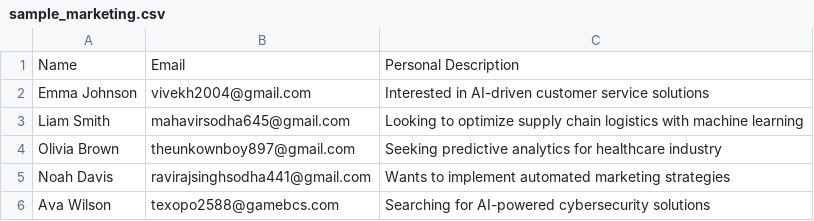
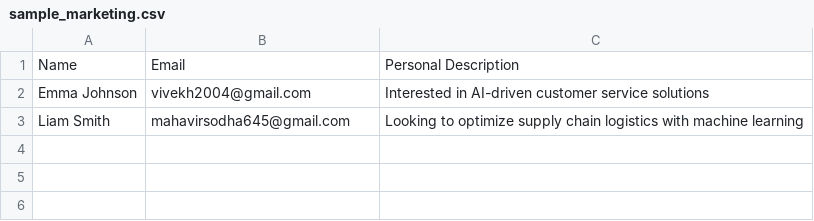
Before and after one commit to VivekNair2/WeaveAI, a CSV file: backend/data/sample_marketing.csv, drawn as a sheet; the diff names each change by its address in the sheet, - before the commit and + after, or states it on an @@ line.

```diff
--- a/backend/data/sample_marketing.csv
+++ b/backend/data/sample_marketing.csv
-row 4: Olivia Brown | theunkownboy897@gmail.com | Seeking predictive analytics for healthcare industry
-row 5: Noah Davis | ravirajsinghsodha441@gmail.com | Wants to implement automated marketing strategies
-row 6: Ava Wilson | texopo2588@gamebcs.com | Searching for AI-powered cybersecurity solutions
```
Also changed, not shown: 14 other files.
